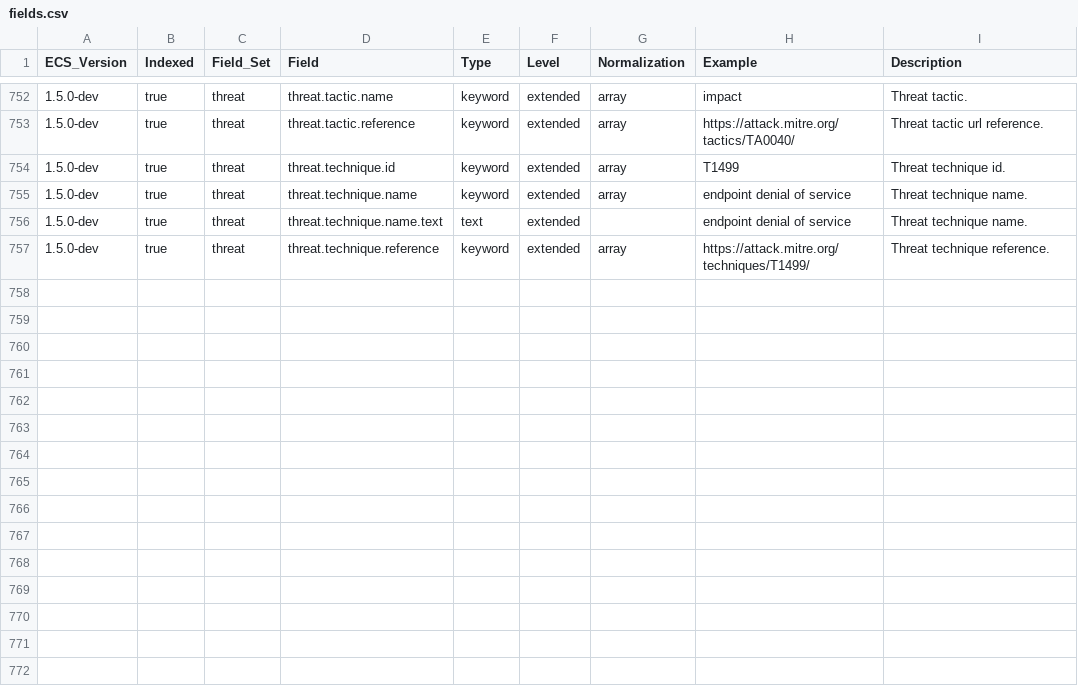
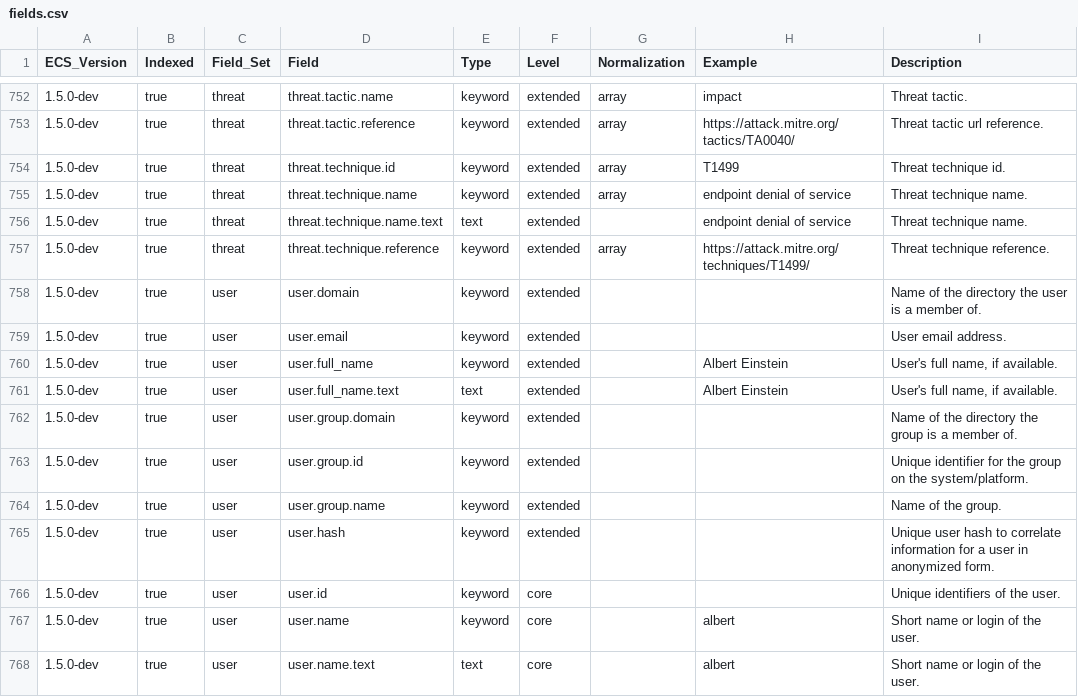
Before and after one commit to elastic/endpoint-package, a CSV file: generated/csv/fields.csv, drawn as a sheet; only a part is shown, gaps mark what is left out.

Commit message:
add user fields to subset file

```diff
--- a/generated/csv/fields.csv
+++ b/generated/csv/fields.csv
@@ -757 +757,12 @@ ECS_Version,Indexed,Field_Set,Field,Type,Level,Normalization,Example,Description
 1.5.0-dev,true,threat,threat.technique.reference,keyword,extended,array,https://attack.mitre.org/techniques/T1499/,Threat technique reference.
+1.5.0-dev,true,user,user.domain,keyword,extended,,,Name of the directory the user is a member of.
+1.5.0-dev,true,user,user.email,keyword,extended,,,User email address.
+1.5.0-dev,true,user,user.full_name,keyword,extended,,Albert Einstein,"User's full name, if available."
+1.5.0-dev,true,user,user.full_name.text,text,extended,,Albert Einstein,"User's full name, if available."
+1.5.0-dev,true,user,user.group.domain,keyword,extended,,,Name of the directory the group is a member of.
+1.5.0-dev,true,user,user.group.id,keyword,extended,,,Unique identifier for the group on the system/platform.
+1.5.0-dev,true,user,user.group.name,keyword,extended,,,Name of the group.
+1.5.0-dev,true,user,user.hash,keyword,extended,,,Unique user hash to correlate information for a user in anonymized form.
+1.5.0-dev,true,user,user.id,keyword,core,,,Unique identifiers of the user.
+1.5.0-dev,true,user,user.name,keyword,core,,albert,Short name or login of the user.
+1.5.0-dev,true,user,user.name.text,text,core,,albert,Short name or login of the user.
```
Also changed, not shown: 6 other files.
